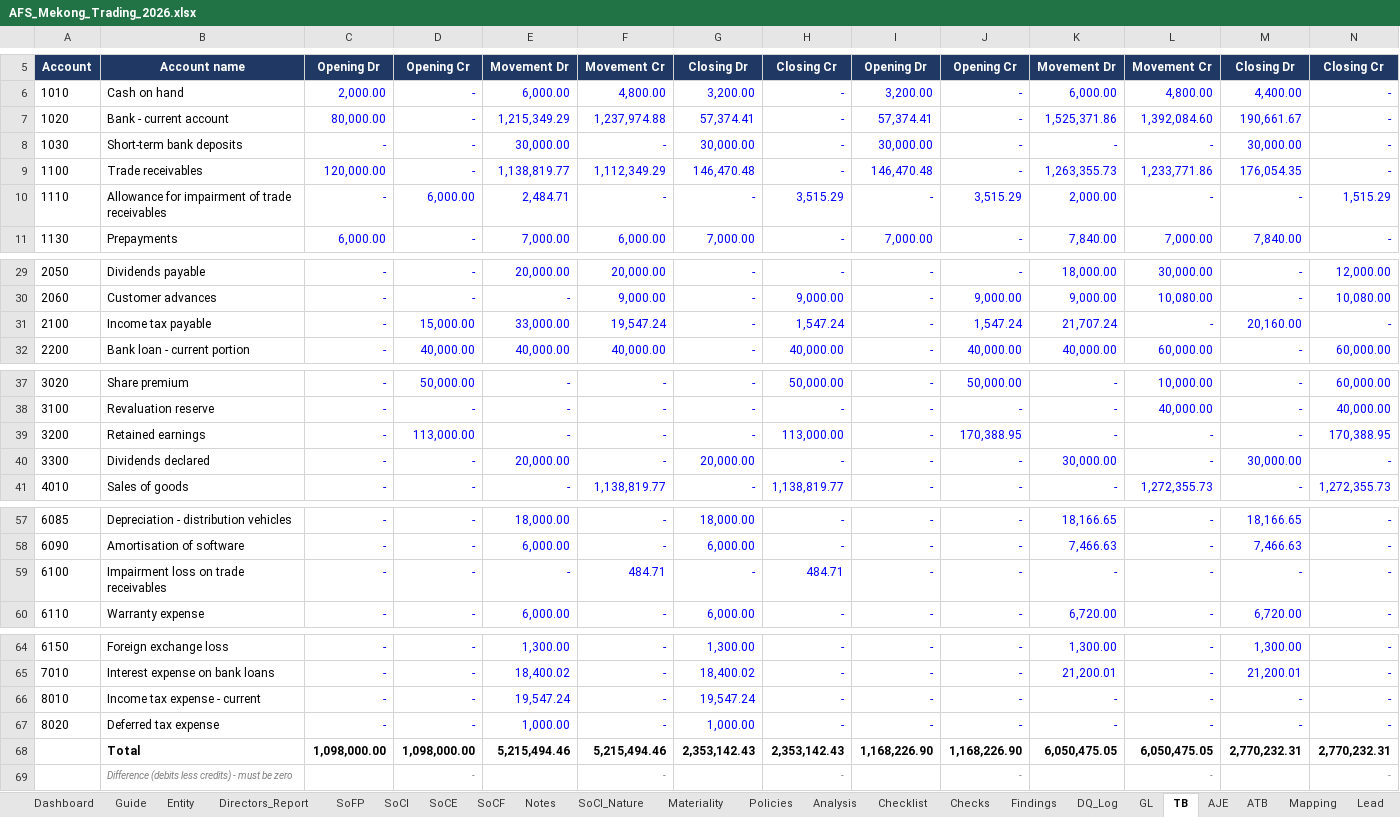
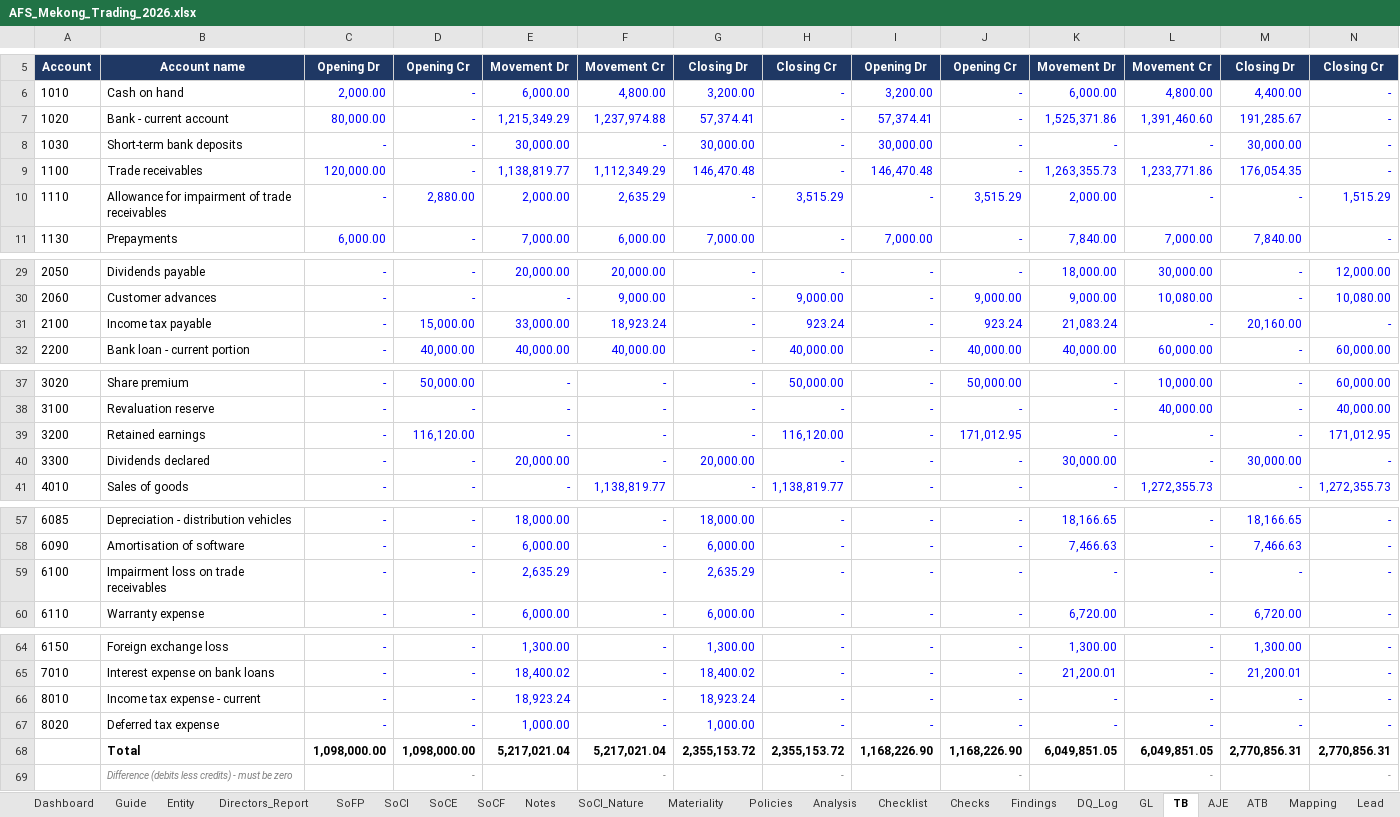
Before and after one commit to chenphat/phatchen, an Excel workbook: output/AFS_Mekong_Trading_2026.xlsx, sheet TB, drawn as a sheet; only a part is shown, gaps mark what is left out; values as stored, in another font and other column widths than the file's, no borders; removed rows and columns are numbered as before the commit, all else as after; the diff names each change by its address in the sheet, - before the commit and + after, or states it on an @@ line.

```diff
--- a/output/AFS_Mekong_Trading_2026.xlsx (sheet TB)
+++ b/output/AFS_Mekong_Trading_2026.xlsx (sheet TB)
-L7: 1,392,084.60
+L7: 1,391,460.60
-M7: 190,661.67
+M7: 191,285.67
-D10: 6,000.00
+D10: 2,880.00
-E10: 2,484.71
+E10: 2,000.00
-F10: -
+F10: 2,635.29
-F31: 19,547.24
+F31: 18,923.24
-H31: 1,547.24
+H31: 923.24
-J31: 1,547.24
+J31: 923.24
-K31: 21,707.24
+K31: 21,083.24
-D39: 113,000.00
+D39: 116,120.00
-H39: 113,000.00
+H39: 116,120.00
-J39: 170,388.95
+J39: 171,012.95
-N39: 170,388.95
+N39: 171,012.95
-E59: -
+E59: 2,635.29
-F59: 484.71
+F59: -
-G59: -
+G59: 2,635.29
-H59: 484.71
+H59: -
-E66: 19,547.24
+E66: 18,923.24
-G66: 19,547.24
+G66: 18,923.24
-row 68:  | Total | 1,098,000.00 | 1,098,000.00 | 5,215,494.46 | 5,215,494.46 | 2,353,142.43 | 2,353,142.43 | 1,168,226.90 | 1,168,226.90 | 6,050,475.05 | 6,050,475.05 | 2,770,232.31 | 2,770,232.31
+row 68:  | Total | 1,098,000.00 | 1,098,000.00 | 5,217,021.04 | 5,217,021.04 | 2,355,153.72 | 2,355,153.72 | 1,168,226.90 | 1,168,226.90 | 6,049,851.05 | 6,049,851.05 | 2,770,856.31 | 2,770,856.31
```
Also changed, not shown: sheet Mapping, sheet Analysis, sheet SoCE, sheet Dashboard, sheet Notes, sheet ATB, 13 more sheets, formulas that keep their value, .claude/skills/afs-ifrs-smes-3e/evals/compile-afs-from-trial-balance/files/GL_2025.xlsx, .claude/skills/afs-ifrs-smes-3e/evals/compile-afs-from-trial-balance/files/TB_2025.xlsx, 17 other files.
